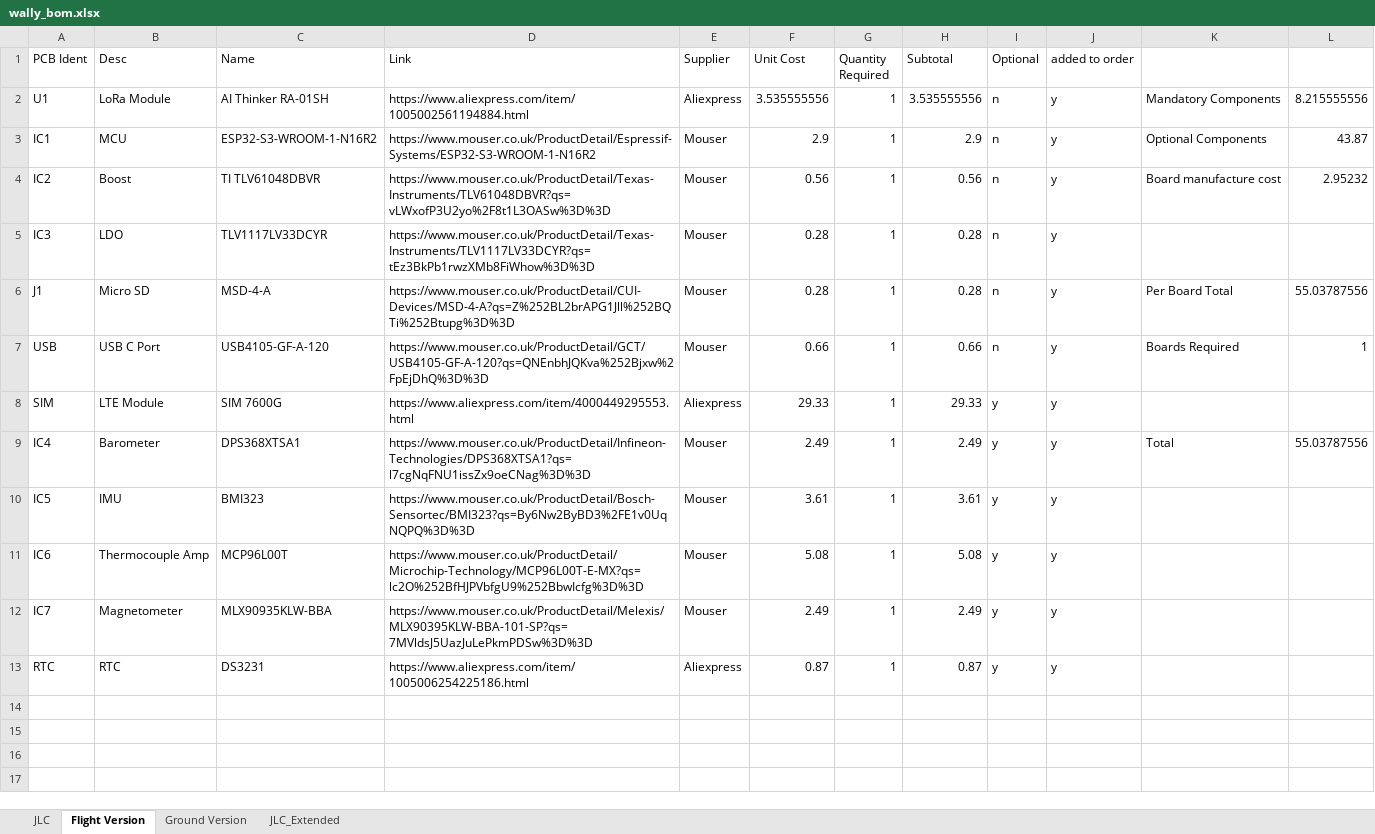
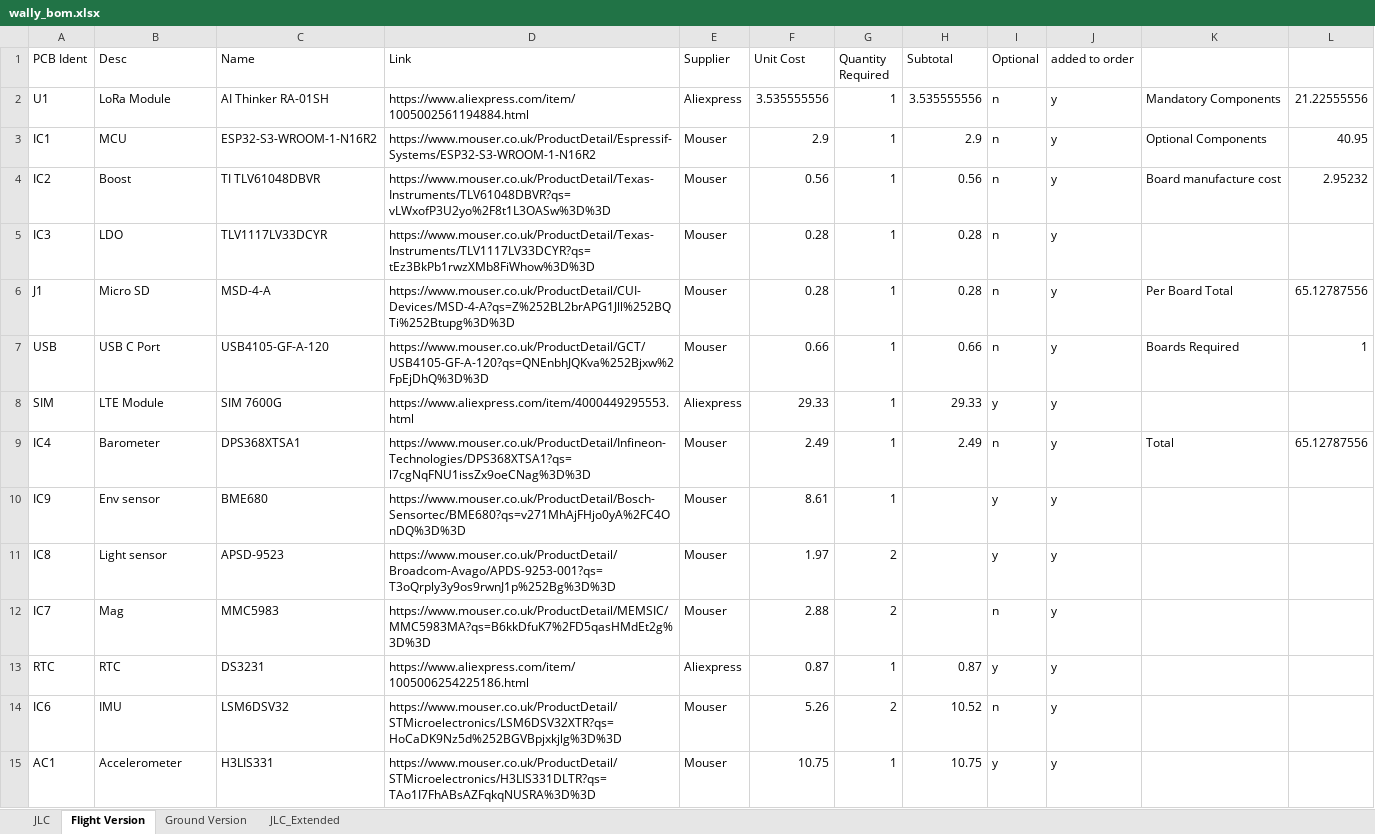
Before and after one commit to icl-rocketry/wally, an Excel workbook: wally/wally_bom.xlsx, sheet Flight Version, drawn as a sheet; values as stored, in another font and other column widths than the file's, no borders; table styles not drawn; removed rows and columns are numbered as before the commit, all else as after; the diff names each change by its address in the sheet, - before the commit and + after, or states it on an @@ line.

Commit message:
Update wally_bom.xlsx

```diff
--- a/wally/wally_bom.xlsx (sheet Flight Version)
+++ b/wally/wally_bom.xlsx (sheet Flight Version)
-L2: 8.215555556
+L2: 21.22555556
-L3: 43.87
+L3: 40.95
-L6: 55.03787556
+L6: 65.12787556
-I9 (Optional): y
+I9 (Optional): n
-L9: 55.03787556
+L9: 65.12787556
-row 10: IC5 | IMU | BMI323 | https://www.mouser.co.uk/ProductDetail/Bosch-Sensortec/BMI323?qs=By6Nw2ByBD3%2FE1v0UqNQPQ%3D%3D | Mouser | 3.61 | 1 | 3.61 | y | y
-row 11: IC6 | Thermocouple Amp | MCP96L00T | https://www.mouser.co.uk/ProductDetail/Microchip-Technology/MCP96L00T-E-MX?qs=lc2O%252BfHJPVbfgU9%252BbwIcfg%3D%3D | Mouser | 5.08 | 1 | 5.08 | y | y
+row 10: IC9 | Env sensor | BME680 | https://www.mouser.co.uk/ProductDetail/Bosch-Sensortec/BME680?qs=v271MhAjFHjo0yA%2FC4OnDQ%3D%3D | Mouser | 8.61 | 1 |  | y | y
+row 11: IC8 | Light sensor | APSD-9523 | https://www.mouser.co.uk/ProductDetail/Broadcom-Avago/APDS-9253-001?qs=T3oQrply3y9os9rwnJ1p%252Bg%3D%3D | Mouser | 1.97 | 2 |  | y | y
-B12 (Desc): Magnetometer
+B12 (Desc): Mag
-C12 (Name): MLX90935KLW-BBA
+C12 (Name): MMC5983
-D12 (Link): https://www.mouser.co.uk/ProductDetail/Melexis/MLX90395KLW-BBA-101-SP?qs=7MVldsJ5UazJuLePkmPDSw%3D%3D
+D12 (Link): https://www.mouser.co.uk/ProductDetail/MEMSIC/MMC5983MA?qs=B6kkDfuK7%2FD5qasHMdEt2g%3D%3D
-F12 (Unit Cost): 2.49
+F12 (Unit Cost): 2.88
-G12 (Quantity Required): 1
+G12 (Quantity Required): 2
-H12 (Subtotal): 2.49
+H12 (Subtotal): (empty)
-I12 (Optional): y
+I12 (Optional): n
+row 14: IC6 | IMU | LSM6DSV32 | https://www.mouser.co.uk/ProductDetail/STMicroelectronics/LSM6DSV32XTR?qs=HoCaDK9Nz5d%252BGVBpjxkjlg%3D%3D | Mouser | 5.26 | 2 | 10.52 | n | y
+row 15: AC1 | Accelerometer | H3LIS331 | https://www.mouser.co.uk/ProductDetail/STMicroelectronics/H3LIS331DLTR?qs=TAo1I7FhABsAZFqkqNUSRA%3D%3D | Mouser | 10.75 | 1 | 10.75 | y | y
```
Also changed, not shown: sheet JLC.
